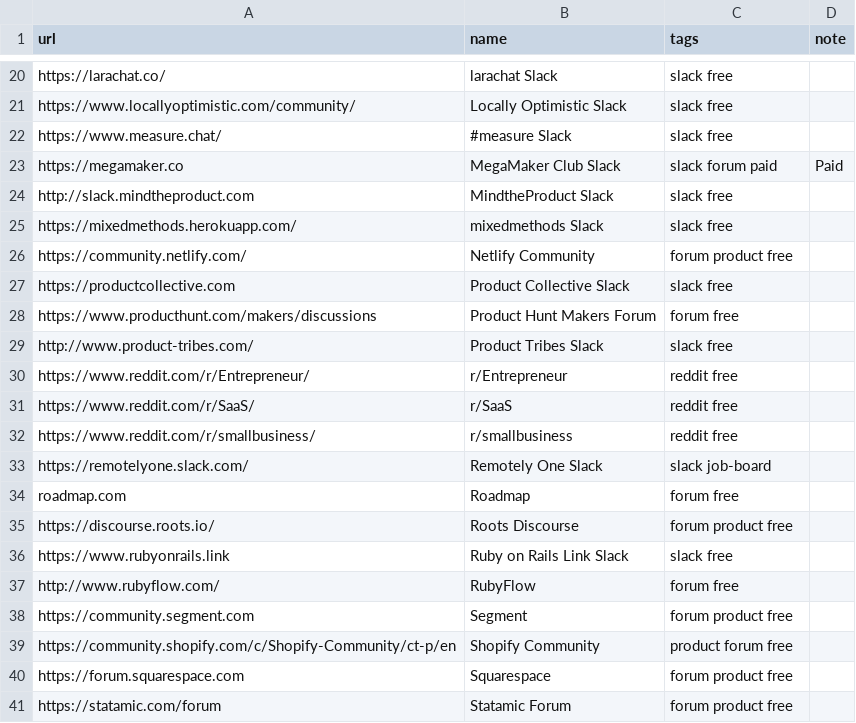
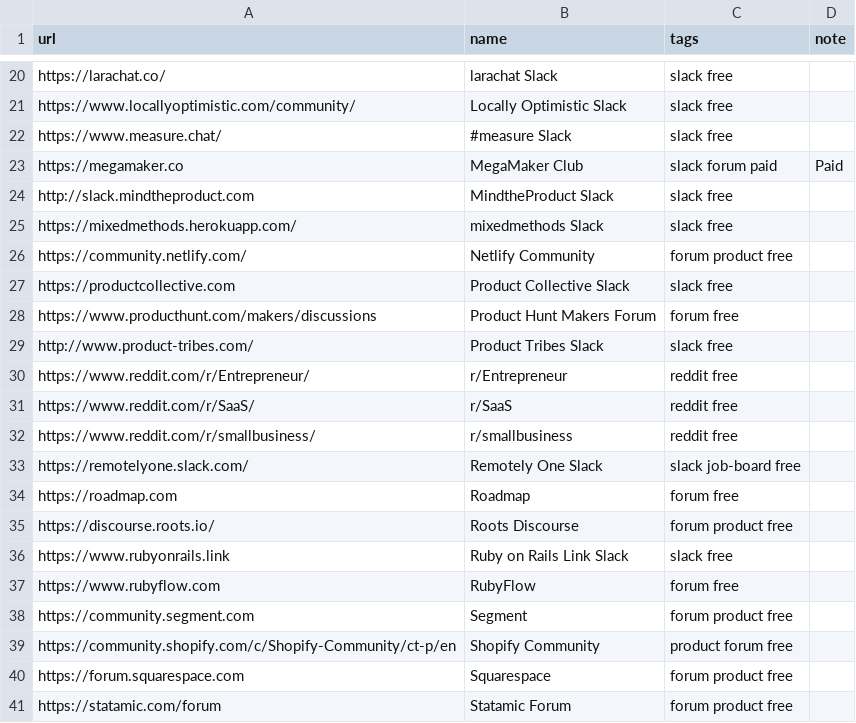
Before and after one commit to pascallaliberte/sharpen.page, a CSV file: _data/watering-holes.csv, drawn as a sheet; only a part is shown, gaps mark what is left out.

Commit message:
tweak watering-holes

```diff
--- a/_data/watering-holes.csv
+++ b/_data/watering-holes.csv
@@ -22,3 +22,3 @@ https://www.locallyoptimistic.com/community/,Locally Optimistic Slack,slack free
 https://www.measure.chat/,#measure Slack,slack free,
-https://megamaker.co,MegaMaker Club Slack,slack forum paid,Paid
+https://megamaker.co,MegaMaker Club,slack forum paid,Paid
 http://slack.mindtheproduct.com,MindtheProduct Slack,slack free,
@@ -32,7 +32,7 @@ https://www.reddit.com/r/SaaS/,r/SaaS,reddit free,
 https://www.reddit.com/r/smallbusiness/,r/smallbusiness,reddit free,
-https://remotelyone.slack.com/,Remotely One Slack,slack job-board,
-roadmap.com,Roadmap,forum free,
+https://remotelyone.slack.com/,Remotely One Slack,slack job-board free,
+https://roadmap.com,Roadmap,forum free,
 https://discourse.roots.io/,Roots Discourse,forum product free,
 https://www.rubyonrails.link,Ruby on Rails Link Slack,slack free,
-http://www.rubyflow.com/,RubyFlow,forum free,
+https://www.rubyflow.com,RubyFlow,forum free,
 https://community.segment.com,Segment,forum product free,
```
